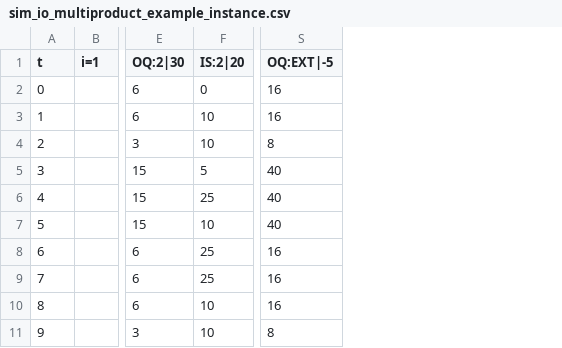
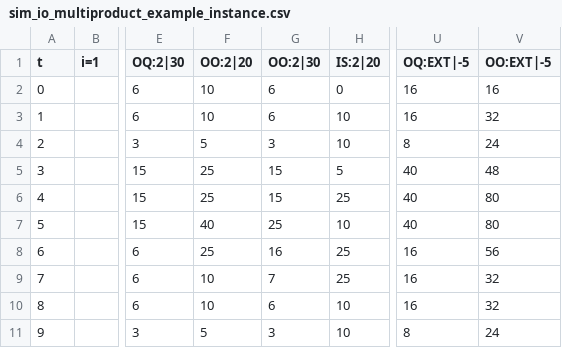
Before and after one commit to LarrySnyder/stockpyl, a CSV file: docs/aux_files/sim_io_multiproduct_example_instance.csv, drawn as a sheet; only a part is shown, gaps mark what is left out; the diff names each change by its address in the sheet, - before the commit and + after, or states it on an @@ line.

Commit message:
First complete draft of multi-product documentation

```diff
--- a/docs/aux_files/sim_io_multiproduct_example_instance.csv
+++ b/docs/aux_files/sim_io_multiproduct_example_instance.csv
+column F (OO:2|20), rows 2-11: 10 | 10 | 5 | 25 | 25 | 40 | 25 | 10 | 10 | 5
+column G (OO:2|30), rows 2-11: 6 | 6 | 3 | 15 | 15 | 25 | 16 | 7 | 6 | 3
+column V (OO:EXT|-5), rows 2-11: 16 | 32 | 24 | 48 | 80 | 80 | 56 | 32 | 32 | 24
```
Also changed, not shown: 1 other file.
